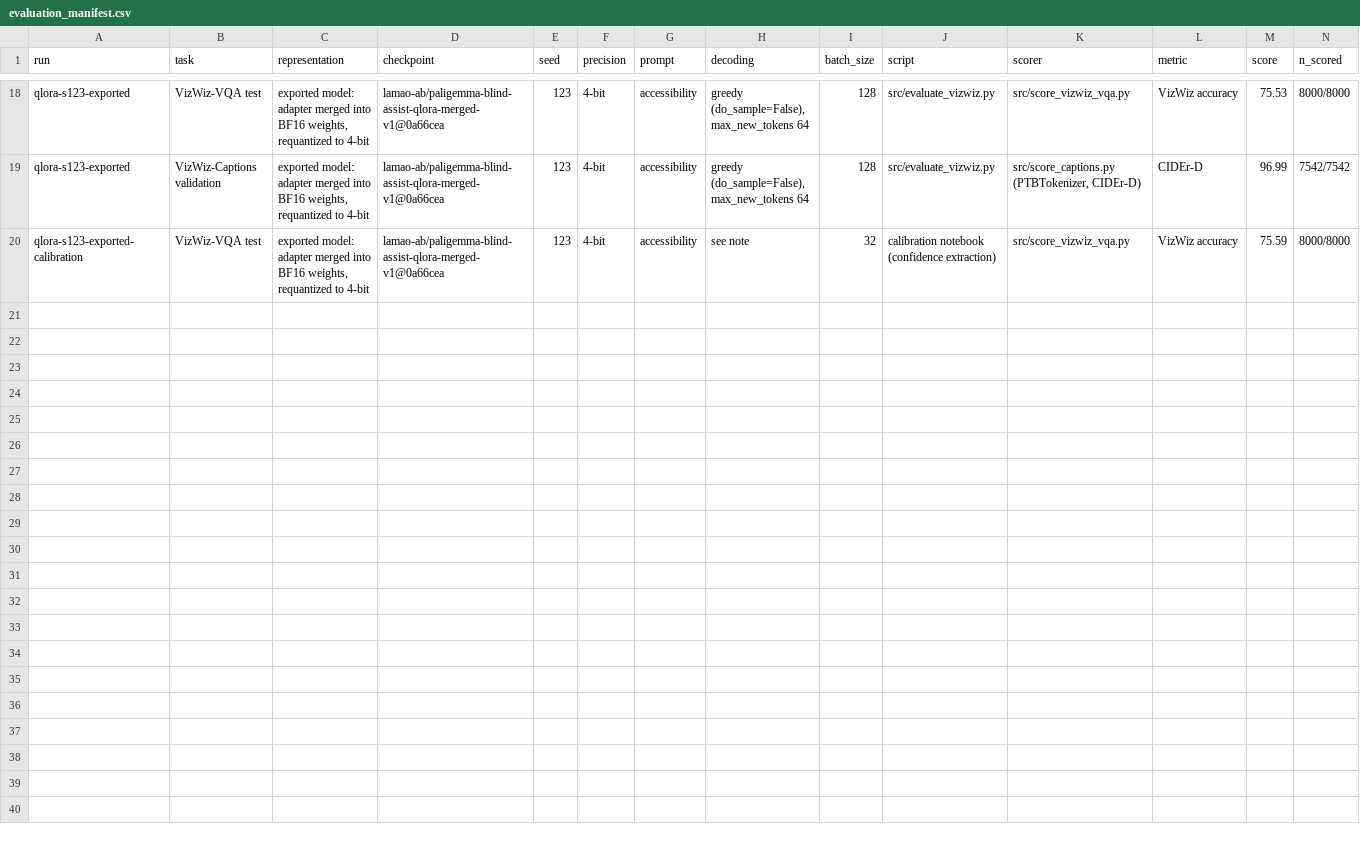
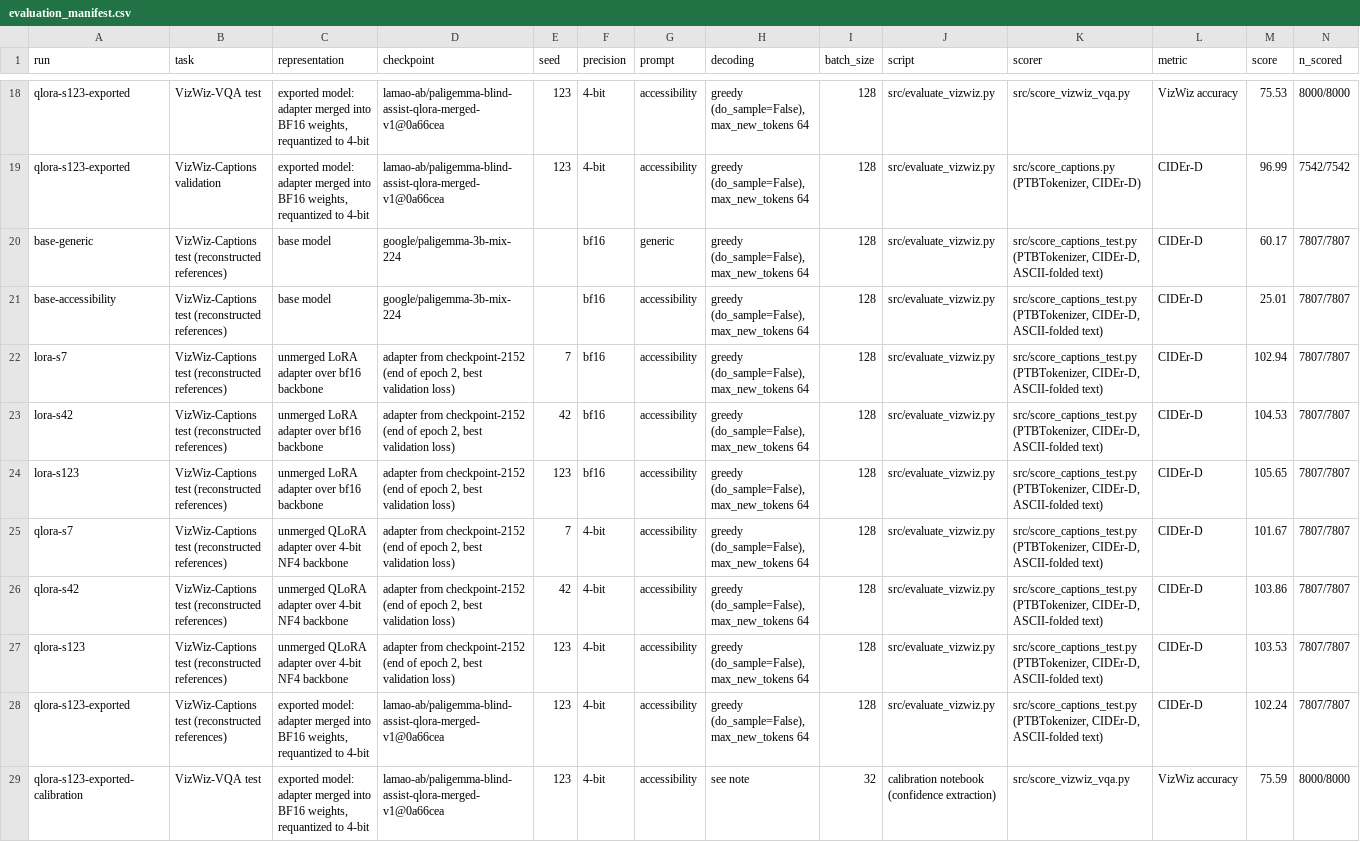
Before and after one commit to lamao-ab/vision-language-assistance-model, a CSV file: results/evaluation_manifest.csv, drawn as a sheet; only a part is shown, gaps mark what is left out; rows hold the shown columns only; the diff names each change by its address in the sheet, - before the commit and + after, or states it on an @@ line.

```diff
--- a/results/evaluation_manifest.csv
+++ b/results/evaluation_manifest.csv
+row 20: base-generic | VizWiz-Captions test (reconstructed references) | base model | google/paligemma-3b-mix-224 |  | bf16 | generic | greedy (do_sample=False), max_new_tokens 64 | 128 | src/evaluate_vizwiz.py | src/score_captions_test.py (PTBTokenizer, CIDEr-D, ASCII-folded text) | CIDEr-D | 60.17 | 7807/7807
+row 21: base-accessibility | VizWiz-Captions test (reconstructed references) | base model | google/paligemma-3b-mix-224 |  | bf16 | accessibility | greedy (do_sample=False), max_new_tokens 64 | 128 | src/evaluate_vizwiz.py | src/score_captions_test.py (PTBTokenizer, CIDEr-D, ASCII-folded text) | CIDEr-D | 25.01 | 7807/7807
+row 22: lora-s7 | VizWiz-Captions test (reconstructed references) | unmerged LoRA adapter over bf16 backbone | adapter from checkpoint-2152 (end of epoch 2, best validation loss) | 7 | bf16 | accessibility | greedy (do_sample=False), max_new_tokens 64 | 128 | src/evaluate_vizwiz.py | src/score_captions_test.py (PTBTokenizer, CIDEr-D, ASCII-folded text) | CIDEr-D | 102.94 | 7807/7807
+row 23: lora-s42 | VizWiz-Captions test (reconstructed references) | unmerged LoRA adapter over bf16 backbone | adapter from checkpoint-2152 (end of epoch 2, best validation loss) | 42 | bf16 | accessibility | greedy (do_sample=False), max_new_tokens 64 | 128 | src/evaluate_vizwiz.py | src/score_captions_test.py (PTBTokenizer, CIDEr-D, ASCII-folded text) | CIDEr-D | 104.53 | 7807/7807
+row 24: lora-s123 | VizWiz-Captions test (reconstructed references) | unmerged LoRA adapter over bf16 backbone | adapter from checkpoint-2152 (end of epoch 2, best validation loss) | 123 | bf16 | accessibility | greedy (do_sample=False), max_new_tokens 64 | 128 | src/evaluate_vizwiz.py | src/score_captions_test.py (PTBTokenizer, CIDEr-D, ASCII-folded text) | CIDEr-D | 105.65 | 7807/7807
+row 25: qlora-s7 | VizWiz-Captions test (reconstructed references) | unmerged QLoRA adapter over 4-bit NF4 backbone | adapter from checkpoint-2152 (end of epoch 2, best validation loss) | 7 | 4-bit | accessibility | greedy (do_sample=False), max_new_tokens 64 | 128 | src/evaluate_vizwiz.py | src/score_captions_test.py (PTBTokenizer, CIDEr-D, ASCII-folded text) | CIDEr-D | 101.67 | 7807/7807
+row 26: qlora-s42 | VizWiz-Captions test (reconstructed references) | unmerged QLoRA adapter over 4-bit NF4 backbone | adapter from checkpoint-2152 (end of epoch 2, best validation loss) | 42 | 4-bit | accessibility | greedy (do_sample=False), max_new_tokens 64 | 128 | src/evaluate_vizwiz.py | src/score_captions_test.py (PTBTokenizer, CIDEr-D, ASCII-folded text) | CIDEr-D | 103.86 | 7807/7807
+row 27: qlora-s123 | VizWiz-Captions test (reconstructed references) | unmerged QLoRA adapter over 4-bit NF4 backbone | adapter from checkpoint-2152 (end of epoch 2, best validation loss) | 123 | 4-bit | accessibility | greedy (do_sample=False), max_new_tokens 64 | 128 | src/evaluate_vizwiz.py | src/score_captions_test.py (PTBTokenizer, CIDEr-D, ASCII-folded text) | CIDEr-D | 103.53 | 7807/7807
+row 28: qlora-s123-exported | VizWiz-Captions test (reconstructed references) | exported model: adapter merged into BF16 weights, requantized to 4-bit | lamao-ab/paligemma-blind-assist-qlora-merged-v1@0a66cea | 123 | 4-bit | accessibility | greedy (do_sample=False), max_new_tokens 64 | 128 | src/evaluate_vizwiz.py | src/score_captions_test.py (PTBTokenizer, CIDEr-D, ASCII-folded text) | CIDEr-D | 102.24 | 7807/7807
```
Also changed, not shown: 1 other file.
